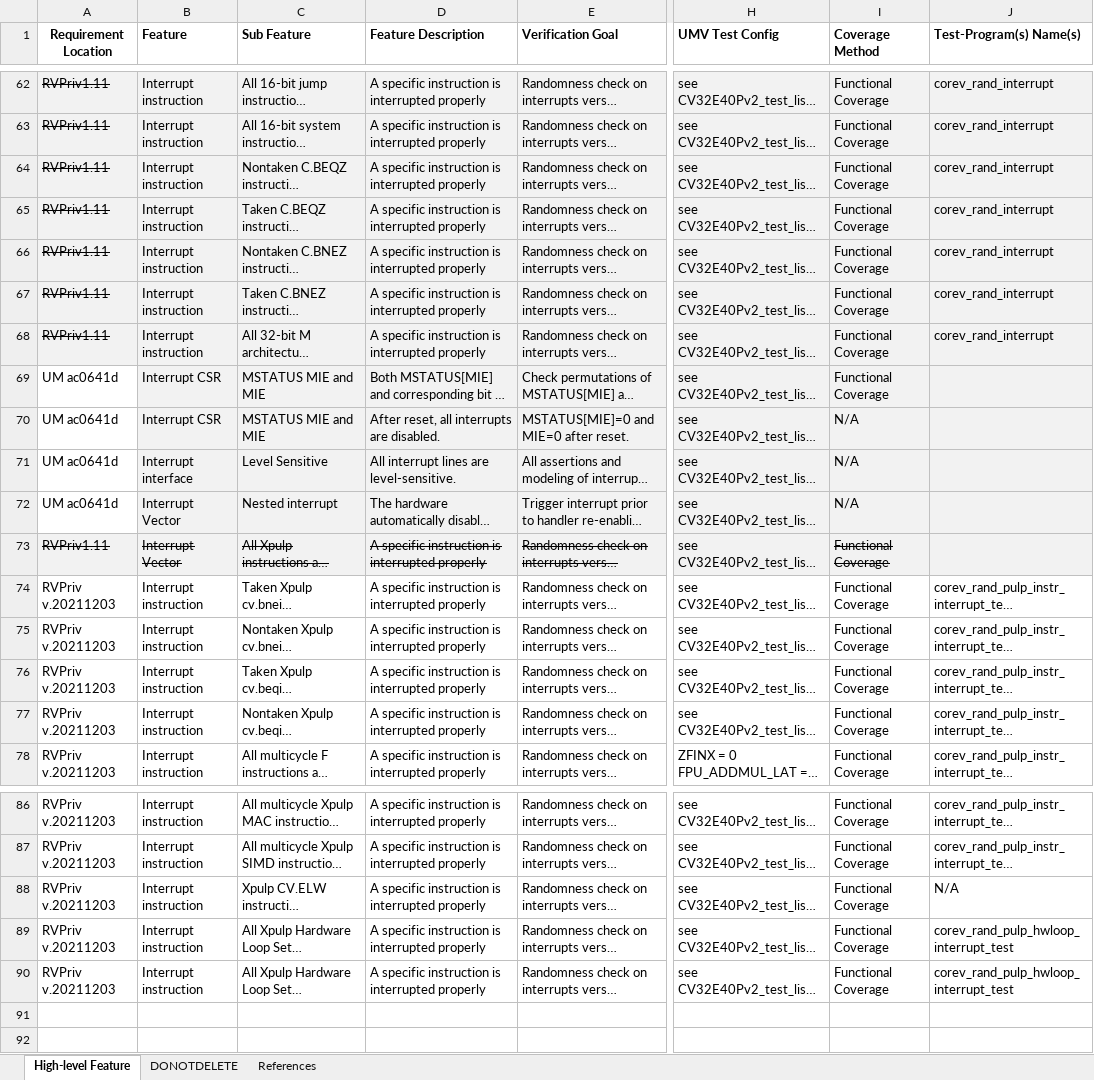
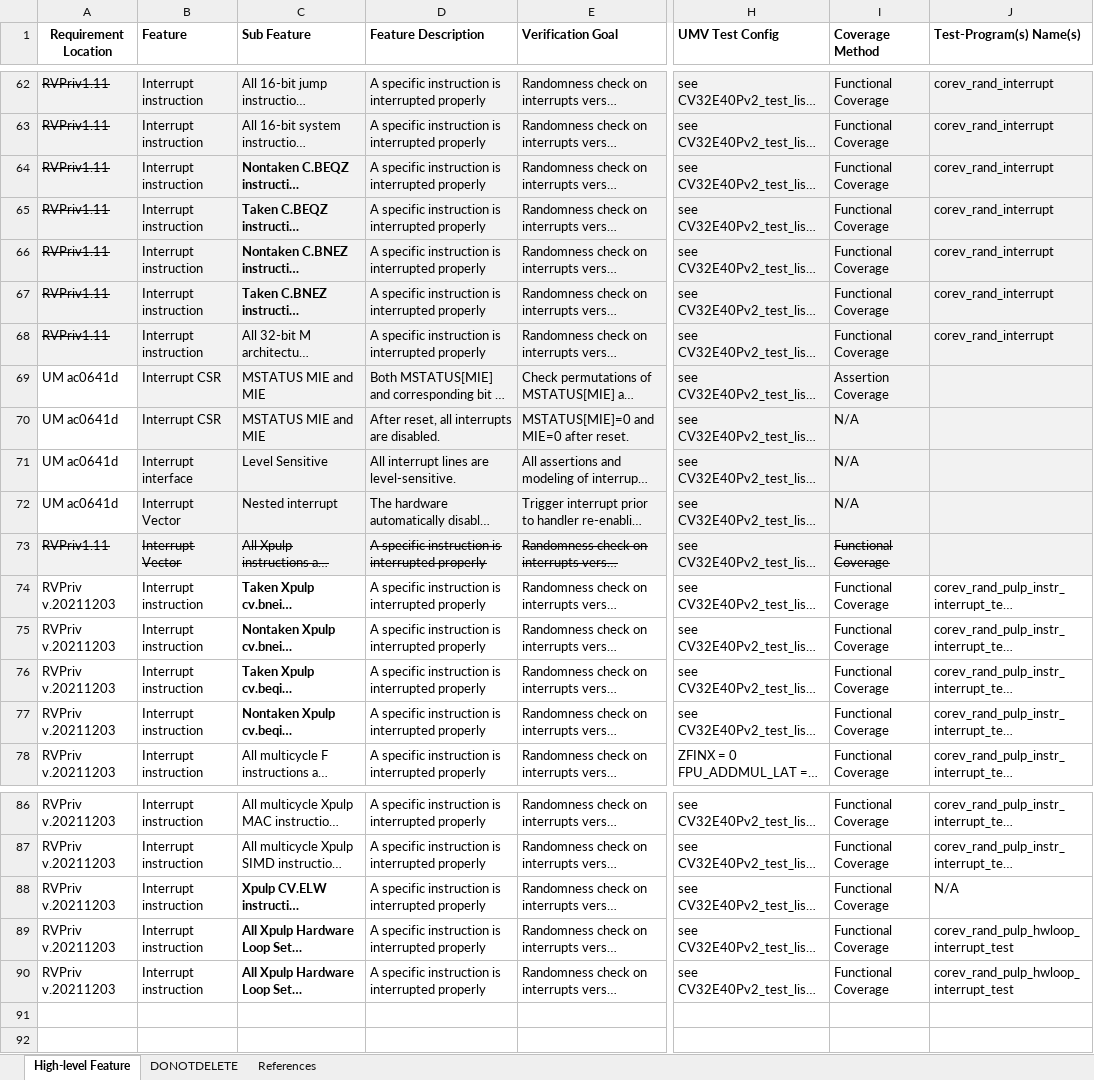
Before and after one commit to openhwgroup/core-v-verif, an Excel workbook: cv32e40p/docs/VerifPlans/Simulation/interrupts/CV32E40Pv2_interrupts.xlsx, sheet High-level Feature, drawn as a sheet; only a part is shown, gaps mark what is left out; long unchanged cells end in …; values as stored, in another font and other column widths than the file's, no borders; the diff covers the shown part only; the diff names each change by its address in the sheet, - before the commit and + after, or states it on an @@ line.

```diff
--- a/cv32e40p/docs/VerifPlans/Simulation/interrupts/CV32E40Pv2_interrupts.xlsx (sheet High-level Feature)
+++ b/cv32e40p/docs/VerifPlans/Simulation/interrupts/CV32E40Pv2_interrupts.xlsx (sheet High-level Feature)
-C64:C67 bold: off
+C64:C67 bold: on
-I69 (Coverage Method): Functional Coverage
+I69 (Coverage Method): Assertion Coverage
-C74:C77 bold: off
+C74:C77 bold: on
-C88:C90 bold: off
+C88:C90 bold: on
```
Also changed, not shown: cell formats elsewhere in this sheet, cv32e40p/docs/VerifPlans/Simulation/debug-trace/CV32E40Pv2_debug.xlsx, 1 other file.
